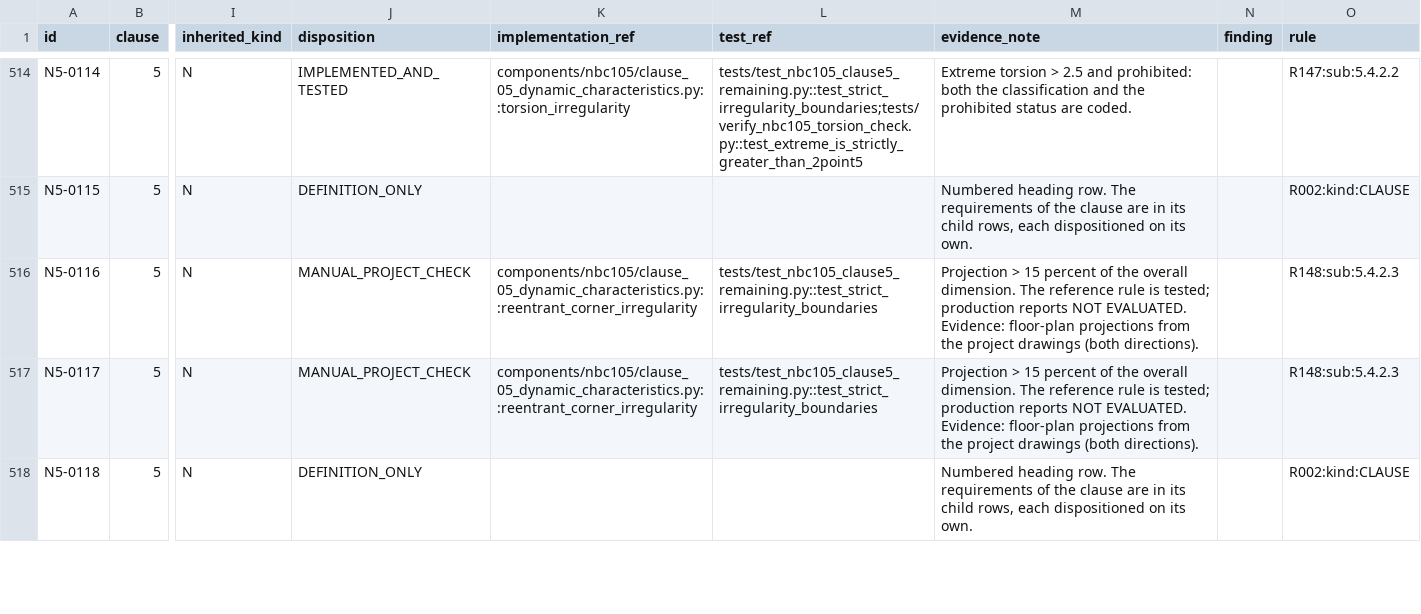
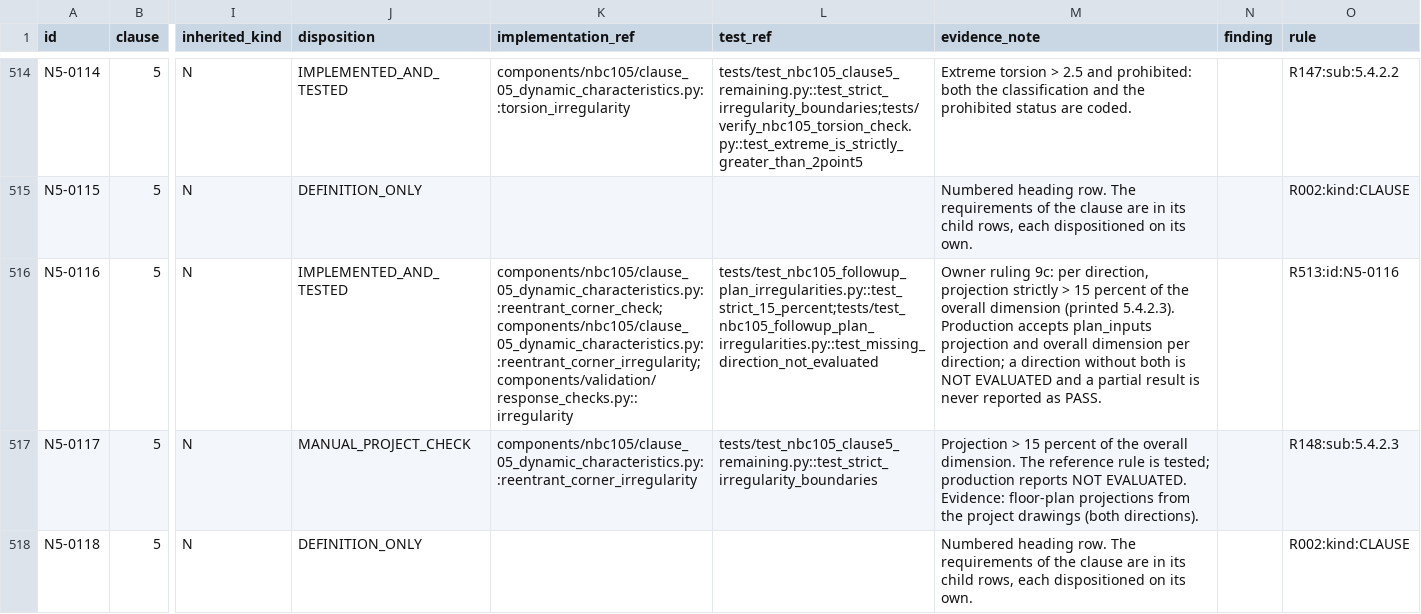
Before and after one commit to bikenshrestha2024/etabs-opensees-thesis, a CSV file: docs/nbc105/normative_register/NORMATIVE_REGISTER.csv, drawn as a sheet; only a part is shown, gaps mark what is left out; the diff covers the shown part only; the diff names each change by its address in the sheet, - before the commit and + after, or states it on an @@ line.

```diff
--- a/docs/nbc105/normative_register/NORMATIVE_REGISTER.csv
+++ b/docs/nbc105/normative_register/NORMATIVE_REGISTER.csv
-J516 (disposition): MANUAL_PROJECT_CHECK
+J516 (disposition): IMPLEMENTED_AND_TESTED
-K516 (implementation_ref): components/nbc105/clause_05_dynamic_characteristics.py::reentrant_corner_irregularity
+K516 (implementation_ref): components/nbc105/clause_05_dynamic_characteristics.py::reentrant_corner_check;components/nbc105/clause_05_dynamic_characteristics.py::reentrant_corner_irregularity;components/validation/response_checks.py::irregularity
-L516 (test_ref): tests/test_nbc105_clause5_remaining.py::test_strict_irregularity_boundaries
+L516 (test_ref): tests/test_nbc105_followup_plan_irregularities.py::test_strict_15_percent;tests/test_nbc105_followup_plan_irregularities.py::test_missing_direction_not_evaluated
-M516 (evidence_note): Projection > 15 percent of the overall dimension. The reference rule is tested; production reports NOT EVALUATED. Evidence: floor-plan projections from the project drawings (both directions).
+M516 (evidence_note): Owner ruling 9c: per direction, projection strictly > 15 percent of the overall dimension (printed 5.4.2.3). Production accepts plan_inputs projection and overall dimension per direction; a direction without both is NOT EVALUATED and a partial result is never reported as PASS.
-O516 (rule): R148:sub:5.4.2.3
+O516 (rule): R513:id:N5-0116
```
Also changed, not shown: 18 edited cells elsewhere in this file, docs/nbc105/normative_register/DISPOSITION_RULES.csv, 6 other files.
